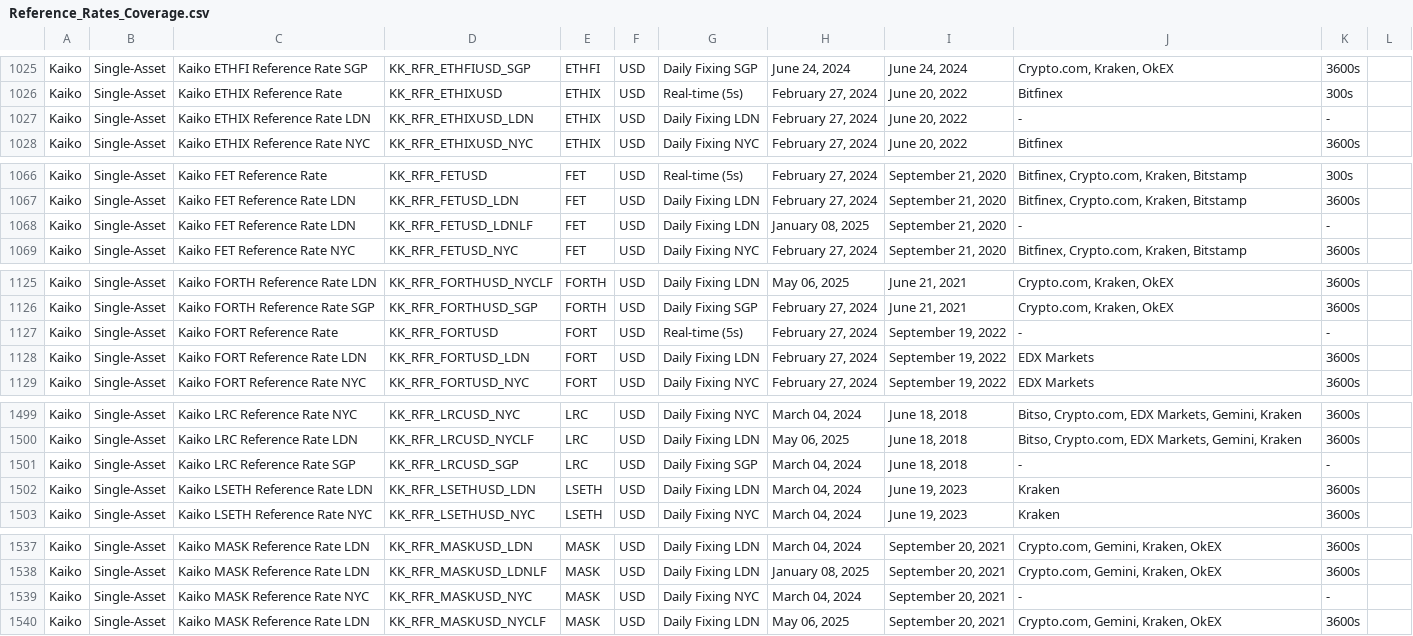
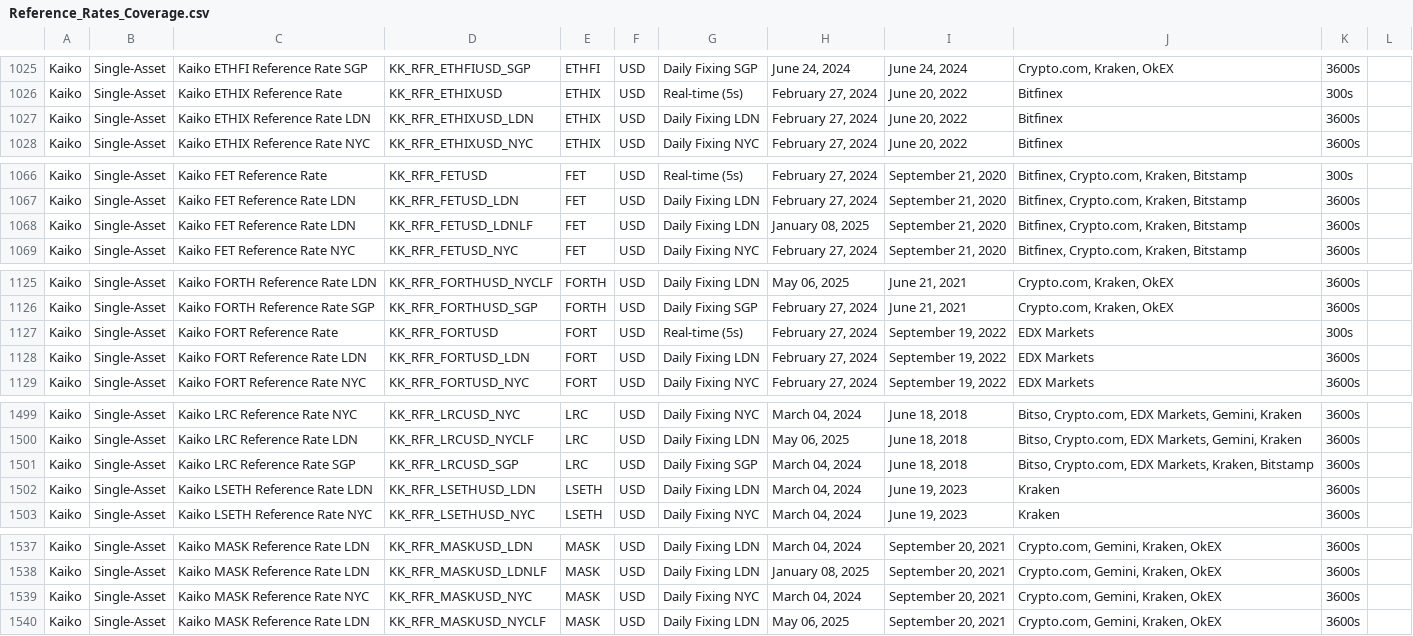
Before and after one commit to rdavill/kaiko_indices_coverage, a CSV file: Reference_Rates_Coverage.csv, drawn as a sheet; only a part is shown, gaps mark what is left out; the diff covers the shown part only.

```diff
--- a/Reference_Rates_Coverage.csv
+++ b/Reference_Rates_Coverage.csv
@@ -1026,3 +1026,3 @@ Kaiko,Single-Asset,Kaiko ETHFI Reference Rate SGP,KK_RFR_ETHFIUSD_SGP,ETHFI,USD,
 Kaiko,Single-Asset,Kaiko ETHIX Reference Rate ,KK_RFR_ETHIXUSD,ETHIX,USD,Real-time (5s),"February 27, 2024","June 20, 2022",Bitfinex,300s,
-Kaiko,Single-Asset,Kaiko ETHIX Reference Rate LDN,KK_RFR_ETHIXUSD_LDN,ETHIX,USD,Daily Fixing LDN,"February 27, 2024","June 20, 2022",-,-,
+Kaiko,Single-Asset,Kaiko ETHIX Reference Rate LDN,KK_RFR_ETHIXUSD_LDN,ETHIX,USD,Daily Fixing LDN,"February 27, 2024","June 20, 2022",Bitfinex,3600s,
 Kaiko,Single-Asset,Kaiko ETHIX Reference Rate NYC,KK_RFR_ETHIXUSD_NYC,ETHIX,USD,Daily Fixing NYC,"February 27, 2024","June 20, 2022",Bitfinex,3600s,
@@ -1067,3 +1067,3 @@ Kaiko,Single-Asset,Kaiko FET Reference Rate ,KK_RFR_FETUSD,FET,USD,Real-time (5s
 Kaiko,Single-Asset,Kaiko FET Reference Rate LDN,KK_RFR_FETUSD_LDN,FET,USD,Daily Fixing LDN,"February 27, 2024","September 21, 2020","Bitfinex, Crypto.com, Kraken, Bitstamp",3600s,
-Kaiko,Single-Asset,Kaiko FET Reference Rate LDN,KK_RFR_FETUSD_LDNLF,FET,USD,Daily Fixing LDN,"January 08, 2025","September 21, 2020",-,-,
+Kaiko,Single-Asset,Kaiko FET Reference Rate LDN,KK_RFR_FETUSD_LDNLF,FET,USD,Daily Fixing LDN,"January 08, 2025","September 21, 2020","Bitfinex, Crypto.com, Kraken, Bitstamp",3600s,
 Kaiko,Single-Asset,Kaiko FET Reference Rate NYC,KK_RFR_FETUSD_NYC,FET,USD,Daily Fixing NYC,"February 27, 2024","September 21, 2020","Bitfinex, Crypto.com, Kraken, Bitstamp",3600s,
@@ -1126,3 +1126,3 @@ Kaiko,Single-Asset,Kaiko FORTH Reference Rate LDN,KK_RFR_FORTHUSD_NYCLF,FORTH,US
 Kaiko,Single-Asset,Kaiko FORTH Reference Rate SGP,KK_RFR_FORTHUSD_SGP,FORTH,USD,Daily Fixing SGP,"February 27, 2024","June 21, 2021","Crypto.com, Kraken, OkEX",3600s,
-Kaiko,Single-Asset,Kaiko FORT Reference Rate ,KK_RFR_FORTUSD,FORT,USD,Real-time (5s),"February 27, 2024","September 19, 2022",-,-,
+Kaiko,Single-Asset,Kaiko FORT Reference Rate ,KK_RFR_FORTUSD,FORT,USD,Real-time (5s),"February 27, 2024","September 19, 2022",EDX Markets,300s,
 Kaiko,Single-Asset,Kaiko FORT Reference Rate LDN,KK_RFR_FORTUSD_LDN,FORT,USD,Daily Fixing LDN,"February 27, 2024","September 19, 2022",EDX Markets,3600s,
@@ -1500,3 +1500,3 @@ Kaiko,Single-Asset,Kaiko LRC Reference Rate NYC,KK_RFR_LRCUSD_NYC,LRC,USD,Daily
 Kaiko,Single-Asset,Kaiko LRC Reference Rate LDN,KK_RFR_LRCUSD_NYCLF,LRC,USD,Daily Fixing LDN,"May 06, 2025","June 18, 2018","Bitso, Crypto.com, EDX Markets, Gemini, Kraken",3600s,
-Kaiko,Single-Asset,Kaiko LRC Reference Rate SGP,KK_RFR_LRCUSD_SGP,LRC,USD,Daily Fixing SGP,"March 04, 2024","June 18, 2018",-,-,
+Kaiko,Single-Asset,Kaiko LRC Reference Rate SGP,KK_RFR_LRCUSD_SGP,LRC,USD,Daily Fixing SGP,"March 04, 2024","June 18, 2018","Bitso, Crypto.com, EDX Markets, Kraken, Bitstamp",3600s,
 Kaiko,Single-Asset,Kaiko LSETH Reference Rate LDN,KK_RFR_LSETHUSD_LDN,LSETH,USD,Daily Fixing LDN,"March 04, 2024","June 19, 2023",Kraken,3600s,
@@ -1538,3 +1538,3 @@ Kaiko,Single-Asset,Kaiko MASK Reference Rate LDN,KK_RFR_MASKUSD_LDN,MASK,USD,Dai
 Kaiko,Single-Asset,Kaiko MASK Reference Rate LDN,KK_RFR_MASKUSD_LDNLF,MASK,USD,Daily Fixing LDN,"January 08, 2025","September 20, 2021","Crypto.com, Gemini, Kraken, OkEX",3600s,
-Kaiko,Single-Asset,Kaiko MASK Reference Rate NYC,KK_RFR_MASKUSD_NYC,MASK,USD,Daily Fixing NYC,"March 04, 2024","September 20, 2021",-,-,
+Kaiko,Single-Asset,Kaiko MASK Reference Rate NYC,KK_RFR_MASKUSD_NYC,MASK,USD,Daily Fixing NYC,"March 04, 2024","September 20, 2021","Crypto.com, Gemini, Kraken, OkEX",3600s,
 Kaiko,Single-Asset,Kaiko MASK Reference Rate LDN,KK_RFR_MASKUSD_NYCLF,MASK,USD,Daily Fixing LDN,"May 06, 2025","September 20, 2021","Crypto.com, Gemini, Kraken, OkEX",3600s,
```
Also changed, not shown: 8 edited cells elsewhere in this file.
